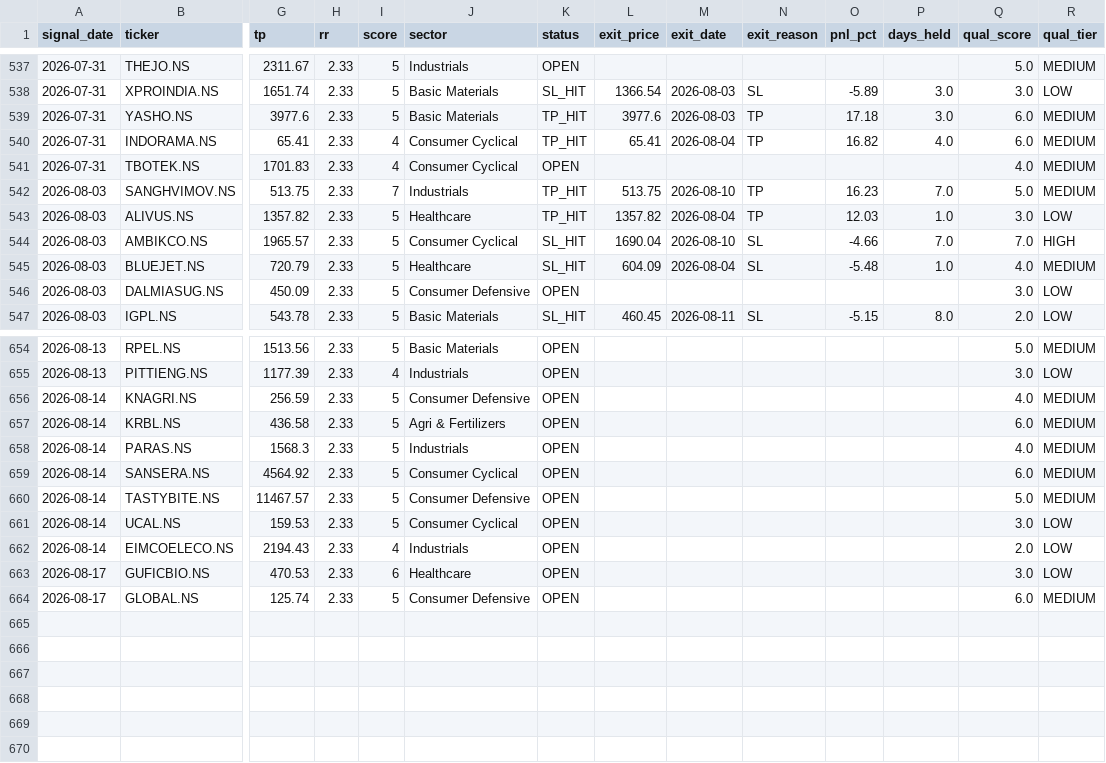
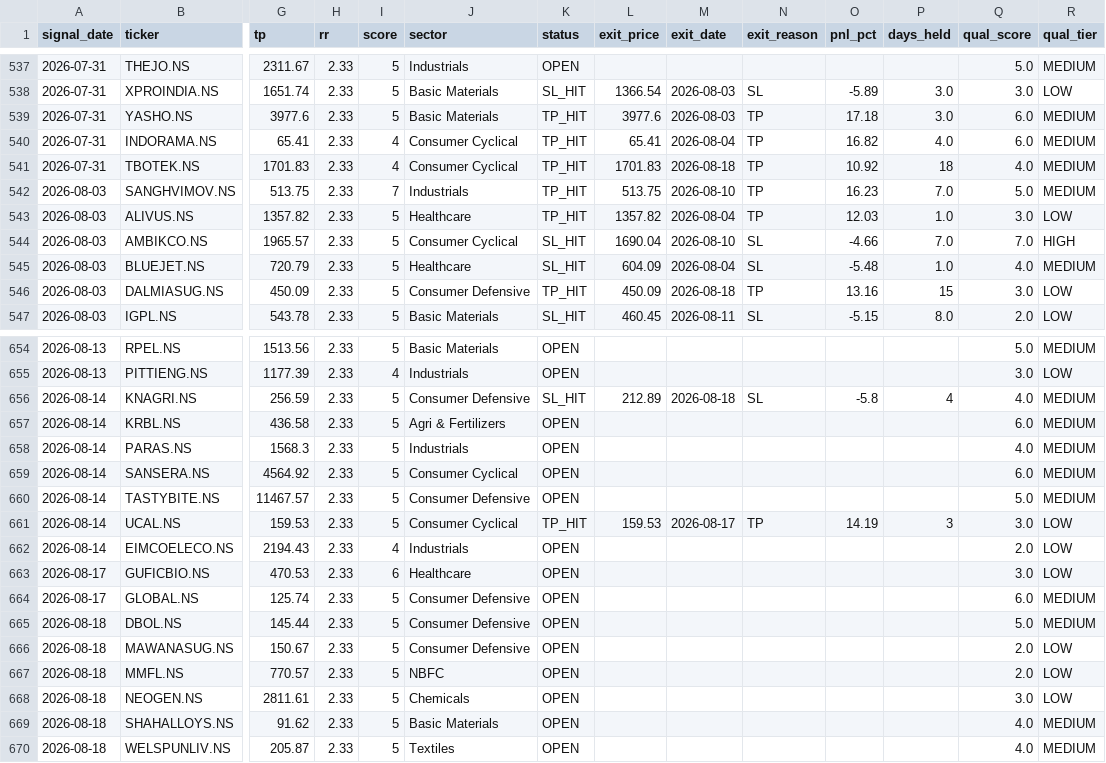
Before and after one commit to SanjayJoshi116/quant_backtesting, a CSV file: logs/paper_trades.csv, drawn as a sheet; only a part is shown, gaps mark what is left out; rows hold the shown columns only; the diff covers the shown part only; the diff names each change by its address in the sheet, - before the commit and + after, or states it on an @@ line.

```diff
--- a/logs/paper_trades.csv
+++ b/logs/paper_trades.csv
-K541 (status): OPEN
+K541 (status): TP_HIT
-L541 (exit_price): (empty)
+L541 (exit_price): 1701.83
-M541 (exit_date): (empty)
+M541 (exit_date): 2026-08-18
-N541 (exit_reason): (empty)
+N541 (exit_reason): TP
-O541 (pnl_pct): (empty)
+O541 (pnl_pct): 10.92
-P541 (days_held): (empty)
+P541 (days_held): 18
-K546 (status): OPEN
+K546 (status): TP_HIT
-L546 (exit_price): (empty)
+L546 (exit_price): 450.09
-M546 (exit_date): (empty)
+M546 (exit_date): 2026-08-18
-N546 (exit_reason): (empty)
+N546 (exit_reason): TP
-O546 (pnl_pct): (empty)
+O546 (pnl_pct): 13.16
-P546 (days_held): (empty)
+P546 (days_held): 15
-K656 (status): OPEN
+K656 (status): SL_HIT
-L656 (exit_price): (empty)
+L656 (exit_price): 212.89
-M656 (exit_date): (empty)
+M656 (exit_date): 2026-08-18
-N656 (exit_reason): (empty)
+N656 (exit_reason): SL
-O656 (pnl_pct): (empty)
+O656 (pnl_pct): -5.8
-P656 (days_held): (empty)
+P656 (days_held): 4
-K661 (status): OPEN
+K661 (status): TP_HIT
-L661 (exit_price): (empty)
+L661 (exit_price): 159.53
-M661 (exit_date): (empty)
+M661 (exit_date): 2026-08-17
-N661 (exit_reason): (empty)
+N661 (exit_reason): TP
-O661 (pnl_pct): (empty)
+O661 (pnl_pct): 14.19
-P661 (days_held): (empty)
+P661 (days_held): 3
+row 665: 2026-08-18 | DBOL.NS | 145.44 | 2.33 | 5 | Consumer Defensive | OPEN |  |  |  |  |  | 5.0 | MEDIUM
+row 666: 2026-08-18 | MAWANASUG.NS | 150.67 | 2.33 | 5 | Consumer Defensive | OPEN |  |  |  |  |  | 2.0 | LOW
+row 667: 2026-08-18 | MMFL.NS | 770.57 | 2.33 | 5 | NBFC | OPEN |  |  |  |  |  | 2.0 | LOW
+row 668: 2026-08-18 | NEOGEN.NS | 2811.61 | 2.33 | 5 | Chemicals | OPEN |  |  |  |  |  | 3.0 | LOW
+row 669: 2026-08-18 | SHAHALLOYS.NS | 91.62 | 2.33 | 5 | Basic Materials | OPEN |  |  |  |  |  | 4.0 | MEDIUM
+row 670: 2026-08-18 | WELSPUNLIV.NS | 205.87 | 2.33 | 5 | Textiles | OPEN |  |  |  |  |  | 4.0 | MEDIUM
```
Also changed, not shown: 32 edited cells elsewhere in this file.
